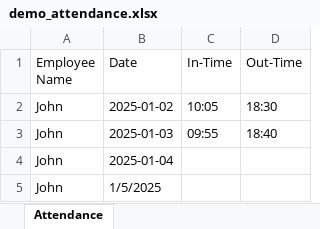
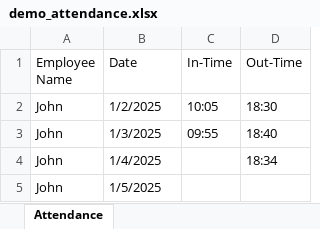
Before and after one commit to omBABA333/leave-analyzer, an Excel workbook: demo_attendance.xlsx, sheet Attendance, drawn as a sheet; values as stored, in another font and other column widths than the file's, no borders; removed rows and columns are numbered as before the commit, all else as after; the diff names each change by its address in the sheet, - before the commit and + after, or states it on an @@ line.

Commit message:
time and date bugs

```diff
--- a/demo_attendance.xlsx (sheet Attendance)
+++ b/demo_attendance.xlsx (sheet Attendance)
-B2 (Date): 2025-01-02
+B2 (Date): 1/2/2025
-B3 (Date): 2025-01-03
+B3 (Date): 1/3/2025
-row 4: John | 2025-01-04
+row 4: John | 1/4/2025 |  | 18:34
```
Also changed, not shown: 1 other file.
